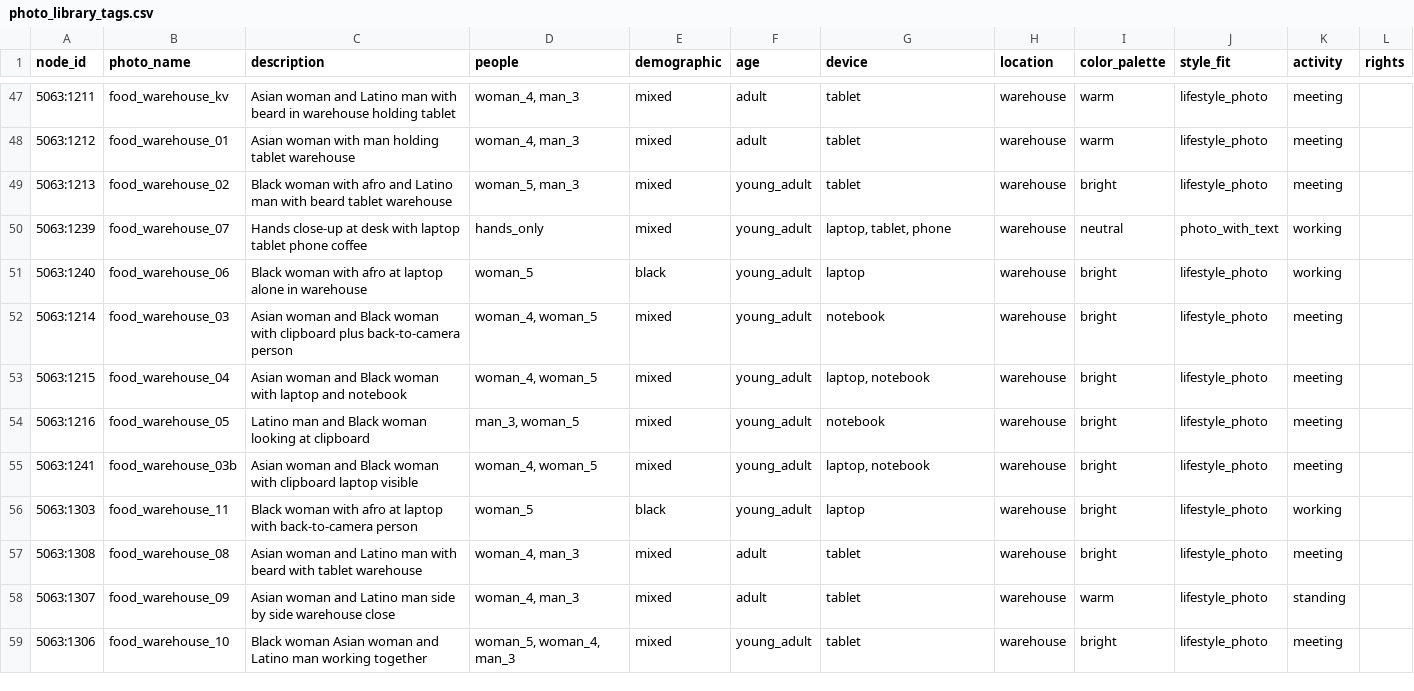
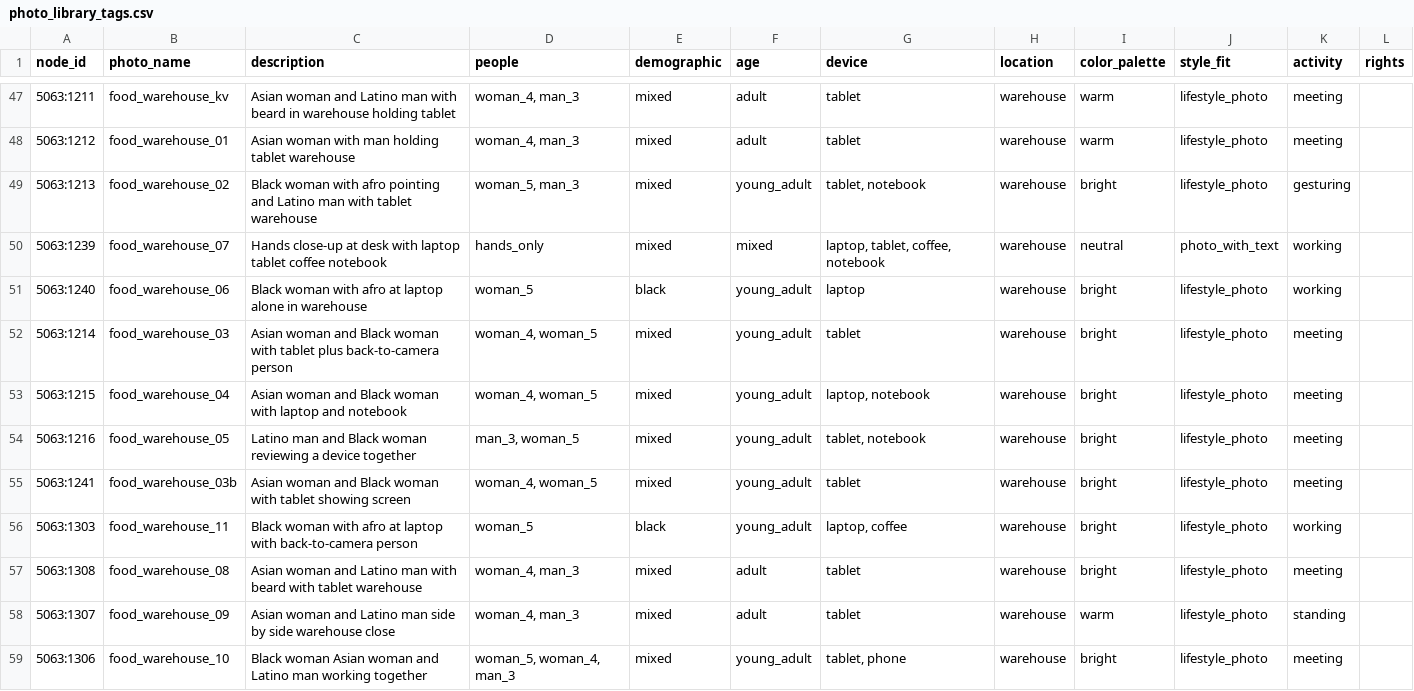
Before and after one commit to loganheath-oss/adam, a CSV file: refs/photo_library_tags.csv, drawn as a sheet; only a part is shown, gaps mark what is left out; the diff covers the shown part only.

```diff
--- a/refs/photo_library_tags.csv
+++ b/refs/photo_library_tags.csv
@@ -48,12 +48,12 @@ node_id,photo_name,description,people,demographic,age,device,location,color_pale
 5063:1212,food_warehouse_01,Asian woman with man holding tablet warehouse,"woman_4, man_3",mixed,adult,tablet,warehouse,warm,lifestyle_photo,meeting,
-5063:1213,food_warehouse_02,Black woman with afro and Latino man with beard tablet warehouse,"woman_5, man_3",mixed,young_adult,tablet,warehouse,bright,lifestyle_photo,meeting,
-5063:1239,food_warehouse_07,Hands close-up at desk with laptop tablet phone coffee,hands_only,mixed,young_adult,"laptop, tablet, phone",warehouse,neutral,photo_with_text,working,
+5063:1213,food_warehouse_02,Black woman with afro pointing and Latino man with tablet warehouse,"woman_5, man_3",mixed,young_adult,"tablet, notebook",warehouse,bright,lifestyle_photo,gesturing,
+5063:1239,food_warehouse_07,Hands close-up at desk with laptop tablet coffee notebook,hands_only,mixed,mixed,"laptop, tablet, coffee, notebook",warehouse,neutral,photo_with_text,working,
 5063:1240,food_warehouse_06,Black woman with afro at laptop alone in warehouse,woman_5,black,young_adult,laptop,warehouse,bright,lifestyle_photo,working,
-5063:1214,food_warehouse_03,Asian woman and Black woman with clipboard plus back-to-camera person,"woman_4, woman_5",mixed,young_adult,notebook,warehouse,bright,lifestyle_photo,meeting,
+5063:1214,food_warehouse_03,Asian woman and Black woman with tablet plus back-to-camera person,"woman_4, woman_5",mixed,young_adult,tablet,warehouse,bright,lifestyle_photo,meeting,
 5063:1215,food_warehouse_04,Asian woman and Black woman with laptop and notebook,"woman_4, woman_5",mixed,young_adult,"laptop, notebook",warehouse,bright,lifestyle_photo,meeting,
-5063:1216,food_warehouse_05,Latino man and Black woman looking at clipboard,"man_3, woman_5",mixed,young_adult,notebook,warehouse,bright,lifestyle_photo,meeting,
-5063:1241,food_warehouse_03b,Asian woman and Black woman with clipboard laptop visible,"woman_4, woman_5",mixed,young_adult,"laptop, notebook",warehouse,bright,lifestyle_photo,meeting,
-5063:1303,food_warehouse_11,Black woman with afro at laptop with back-to-camera person,woman_5,black,young_adult,laptop,warehouse,bright,lifestyle_photo,working,
+5063:1216,food_warehouse_05,Latino man and Black woman reviewing a device together,"man_3, woman_5",mixed,young_adult,"tablet, notebook",warehouse,bright,lifestyle_photo,meeting,
+5063:1241,food_warehouse_03b,Asian woman and Black woman with tablet showing screen,"woman_4, woman_5",mixed,young_adult,tablet,warehouse,bright,lifestyle_photo,meeting,
+5063:1303,food_warehouse_11,Black woman with afro at laptop with back-to-camera person,woman_5,black,young_adult,"laptop, coffee",warehouse,bright,lifestyle_photo,working,
 5063:1308,food_warehouse_08,Asian woman and Latino man with beard with tablet warehouse,"woman_4, man_3",mixed,adult,tablet,warehouse,bright,lifestyle_photo,meeting,
 5063:1307,food_warehouse_09,Asian woman and Latino man side by side warehouse close,"woman_4, man_3",mixed,adult,tablet,warehouse,warm,lifestyle_photo,standing,
-5063:1306,food_warehouse_10,Black woman Asian woman and Latino man working together,"woman_5, woman_4, man_3",mixed,young_adult,tablet,warehouse,bright,lifestyle_photo,meeting,
+5063:1306,food_warehouse_10,Black woman Asian woman and Latino man working together,"woman_5, woman_4, man_3",mixed,young_adult,"tablet, phone",warehouse,bright,lifestyle_photo,meeting,
```
Also changed, not shown: 147 edited cells elsewhere in this file, 2 other files.
